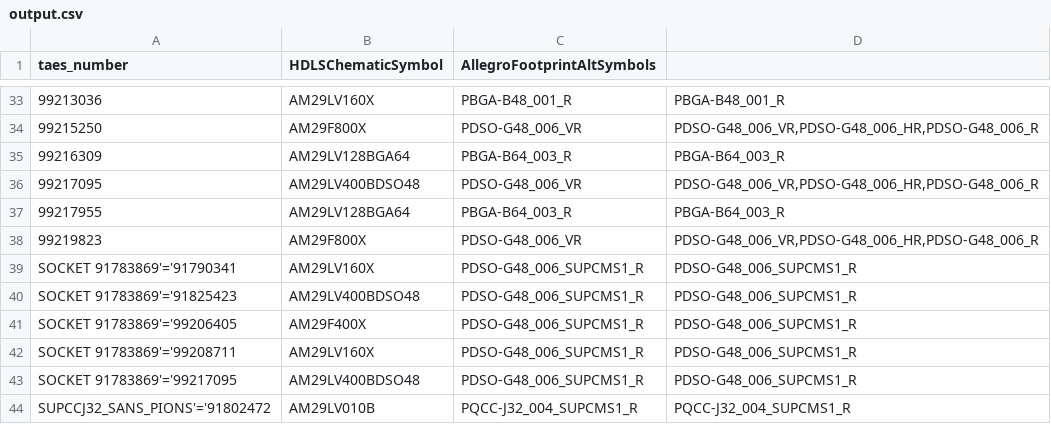
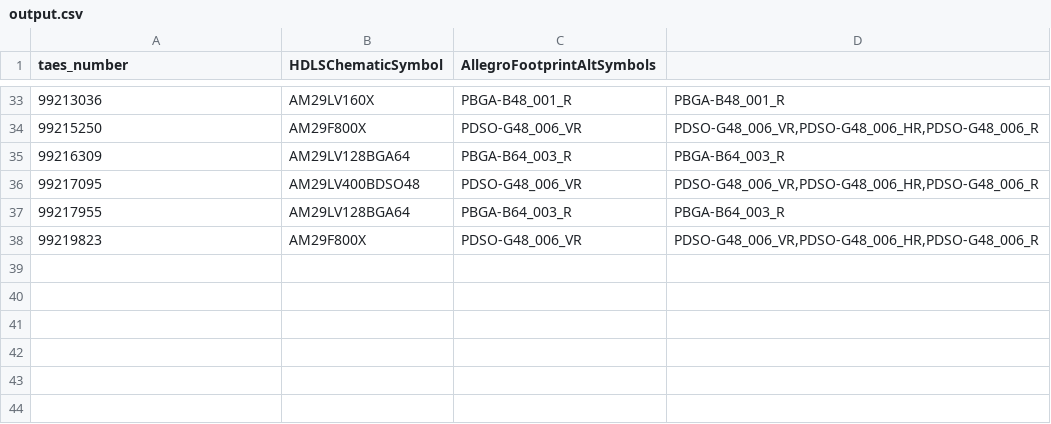
Before and after one commit to raphlev/WTPyScripts, a CSV file: csv_utilities/part_table_taes/output.csv, drawn as a sheet; only a part is shown, gaps mark what is left out; the diff names each change by its address in the sheet, - before the commit and + after, or states it on an @@ line.

```diff
--- a/csv_utilities/part_table_taes/output.csv
+++ b/csv_utilities/part_table_taes/output.csv
-row 39: SOCKET 91783869'='91790341 | AM29LV160X | PDSO-G48_006_SUPCMS1_R | PDSO-G48_006_SUPCMS1_R
-row 40: SOCKET 91783869'='91825423 | AM29LV400BDSO48 | PDSO-G48_006_SUPCMS1_R | PDSO-G48_006_SUPCMS1_R
-row 41: SOCKET 91783869'='99206405 | AM29F400X | PDSO-G48_006_SUPCMS1_R | PDSO-G48_006_SUPCMS1_R
-row 42: SOCKET 91783869'='99208711 | AM29LV160X | PDSO-G48_006_SUPCMS1_R | PDSO-G48_006_SUPCMS1_R
-row 43: SOCKET 91783869'='99217095 | AM29LV400BDSO48 | PDSO-G48_006_SUPCMS1_R | PDSO-G48_006_SUPCMS1_R
-row 44: SUPCCJ32_SANS_PIONS'='91802472 | AM29LV010B | PQCC-J32_004_SUPCMS1_R | PQCC-J32_004_SUPCMS1_R
```
Also changed, not shown: 1 other file.
